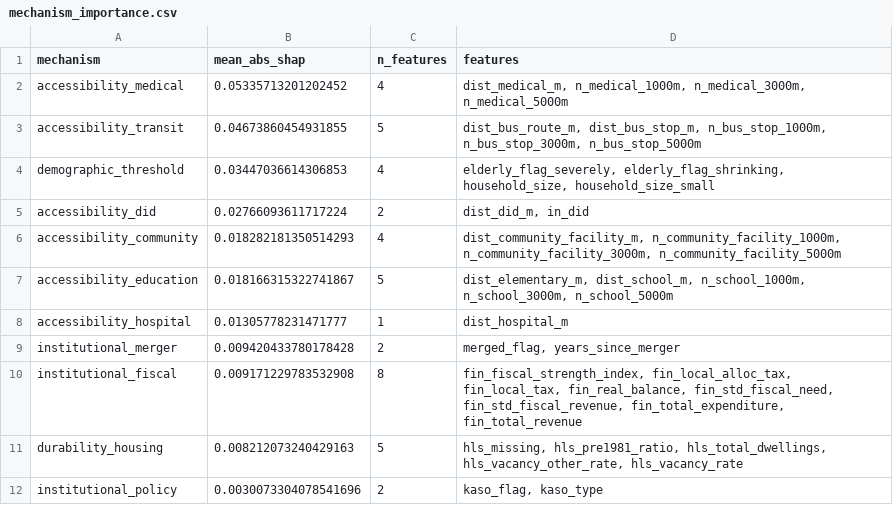
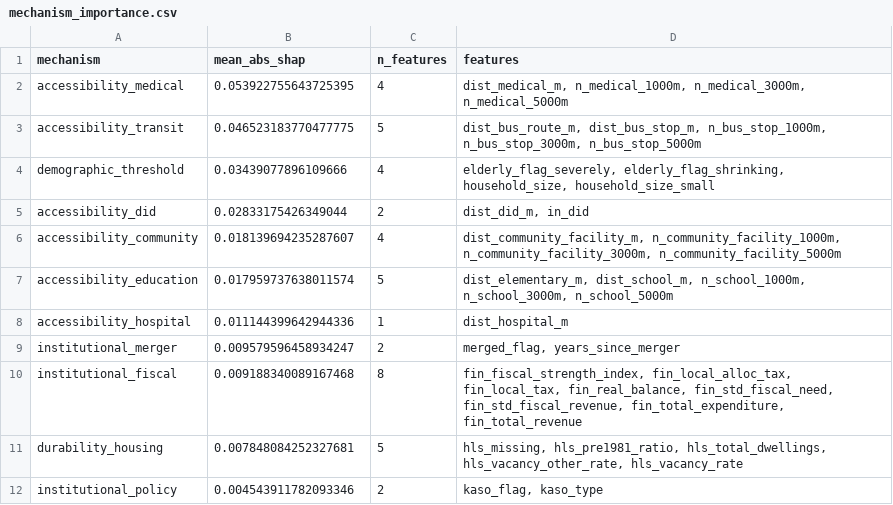
Before and after one commit to jxlianbr/thesis-shrinkin-villages, a CSV file: phase_b/outputs/mechanism_importance.csv, drawn as a sheet.

Commit message:
phase_b: close HLS vacancy gap as structural; fix Ajigasawa kaso flag
Feasibility verdict on FINDINGS improvement #1 (HLS vacancy missing for
32/65 municipalities): no defensible fix exists.
- Path A (aza-level from census housing tables): infeasible in
  principle — the Population Census does not enumerate vacant dwellings;
  on-disk small-area tables carry only population/age/households
- Path A' (other HLS vintages/tables): the survey publishes municipal
  tables only for cities and towns above a ~15k population threshold;
  the 2008 vintage on disk covers just 3 of the 32 missing
- Path B (MLIT full-coverage vacancy): does not exist; MLIT's vacancy
  material is itself HLS-based
The NaN + hls_missing design is therefore the correct treatment, citable
as a publication-boundary finding (statistics thin out at the periphery).

Side discovery fixed: Ajigasawa (02321) was silently unflagged as
zenbu-kaso — census spells the town with small ヶ, the designation list
with large ケ, and the name match used raw equality. All designation
matching now routes through _normalize_old_muni_name(); full 65-muni
audit confirms this was the only variant mismatch. +32 aza to kaso_type=2
(3833 -> 3865). Level CV R2 0.505 -> 0.508; institutional_policy SHAP
0.0030 -> 0.0045; trajectory null unchanged. Regression test added
(25/25 passing). FINDINGS.md documents both.

```diff
--- a/phase_b/outputs/mechanism_importance.csv
+++ b/phase_b/outputs/mechanism_importance.csv
@@ -1,12 +1,12 @@
 mechanism,mean_abs_shap,n_features,features
-accessibility_medical,0.05335713201202452,4,"dist_medical_m, n_medical_1000m, n_medical_3000m, n_medical_5000m"
-accessibility_transit,0.04673860454931855,5,"dist_bus_route_m, dist_bus_stop_m, n_bus_stop_1000m, n_bus_stop_3000m, n_bus_stop_5000m"
-demographic_threshold,0.03447036614306853,4,"elderly_flag_severely, elderly_flag_shrinking, household_size, household_size_small"
-accessibility_did,0.02766093611717224,2,"dist_did_m, in_did"
-accessibility_community,0.018282181350514293,4,"dist_community_facility_m, n_community_facility_1000m, n_community_facility_3000m, n_community_facility_5000m"
-accessibility_education,0.018166315322741867,5,"dist_elementary_m, dist_school_m, n_school_1000m, n_school_3000m, n_school_5000m"
-accessibility_hospital,0.01305778231471777,1,dist_hospital_m
-institutional_merger,0.009420433780178428,2,"merged_flag, years_since_merger"
-institutional_fiscal,0.009171229783532908,8,"fin_fiscal_strength_index, fin_local_alloc_tax, fin_local_tax, fin_real_balance, fin_std_fiscal_need, fin_std_fiscal_revenue, fin_total_expenditure, fin_total_revenue"
-durability_housing,0.008212073240429163,5,"hls_missing, hls_pre1981_ratio, hls_total_dwellings, hls_vacancy_other_rate, hls_vacancy_rate"
-institutional_policy,0.0030073304078541696,2,"kaso_flag, kaso_type"
+accessibility_medical,0.053922755643725395,4,"dist_medical_m, n_medical_1000m, n_medical_3000m, n_medical_5000m"
+accessibility_transit,0.046523183770477775,5,"dist_bus_route_m, dist_bus_stop_m, n_bus_stop_1000m, n_bus_stop_3000m, n_bus_stop_5000m"
+demographic_threshold,0.03439077896109666,4,"elderly_flag_severely, elderly_flag_shrinking, household_size, household_size_small"
+accessibility_did,0.02833175426349044,2,"dist_did_m, in_did"
+accessibility_community,0.018139694235287607,4,"dist_community_facility_m, n_community_facility_1000m, n_community_facility_3000m, n_community_facility_5000m"
+accessibility_education,0.017959737638011574,5,"dist_elementary_m, dist_school_m, n_school_1000m, n_school_3000m, n_school_5000m"
+accessibility_hospital,0.011144399642944336,1,dist_hospital_m
+institutional_merger,0.009579596458934247,2,"merged_flag, years_since_merger"
+institutional_fiscal,0.009188340089167468,8,"fin_fiscal_strength_index, fin_local_alloc_tax, fin_local_tax, fin_real_balance, fin_std_fiscal_need, fin_std_fiscal_revenue, fin_total_expenditure, fin_total_revenue"
+durability_housing,0.007848084252327681,5,"hls_missing, hls_pre1981_ratio, hls_total_dwellings, hls_vacancy_other_rate, hls_vacancy_rate"
+institutional_policy,0.004543911782093346,2,"kaso_flag, kaso_type"
```
Also changed, not shown: phase_b/outputs/case_shortlist_dw_bare_robust.csv, phase_b/outputs/mechanism_importance_dw_bare_robust.csv, 14 other files.
